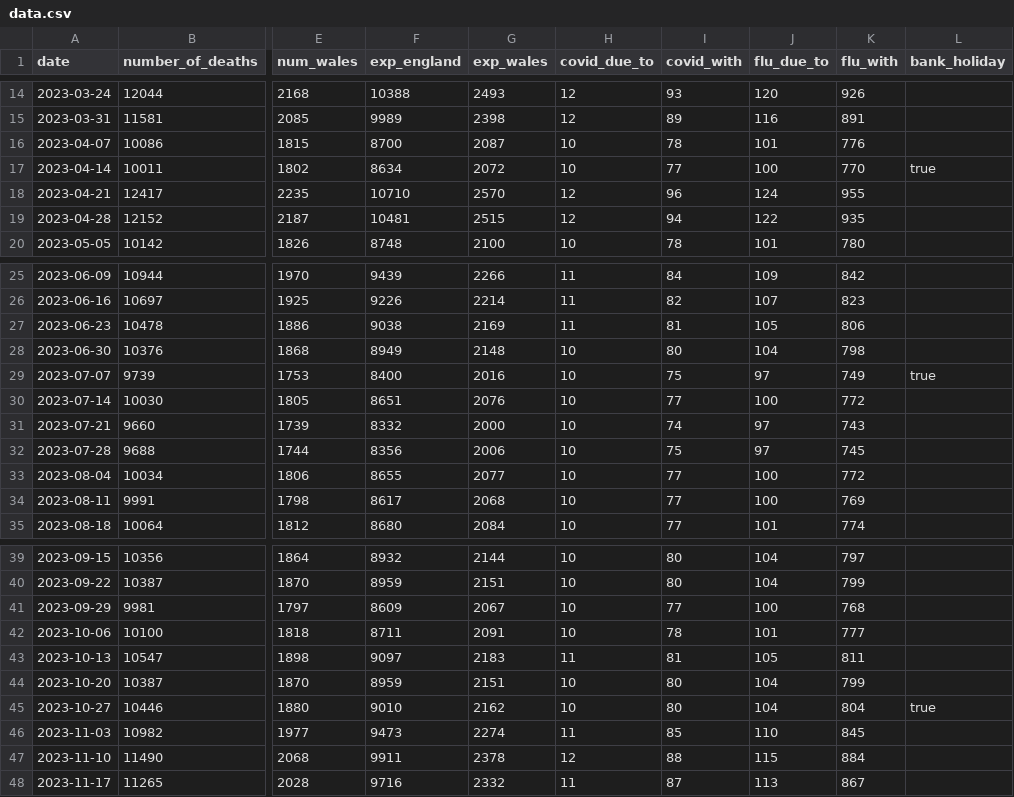
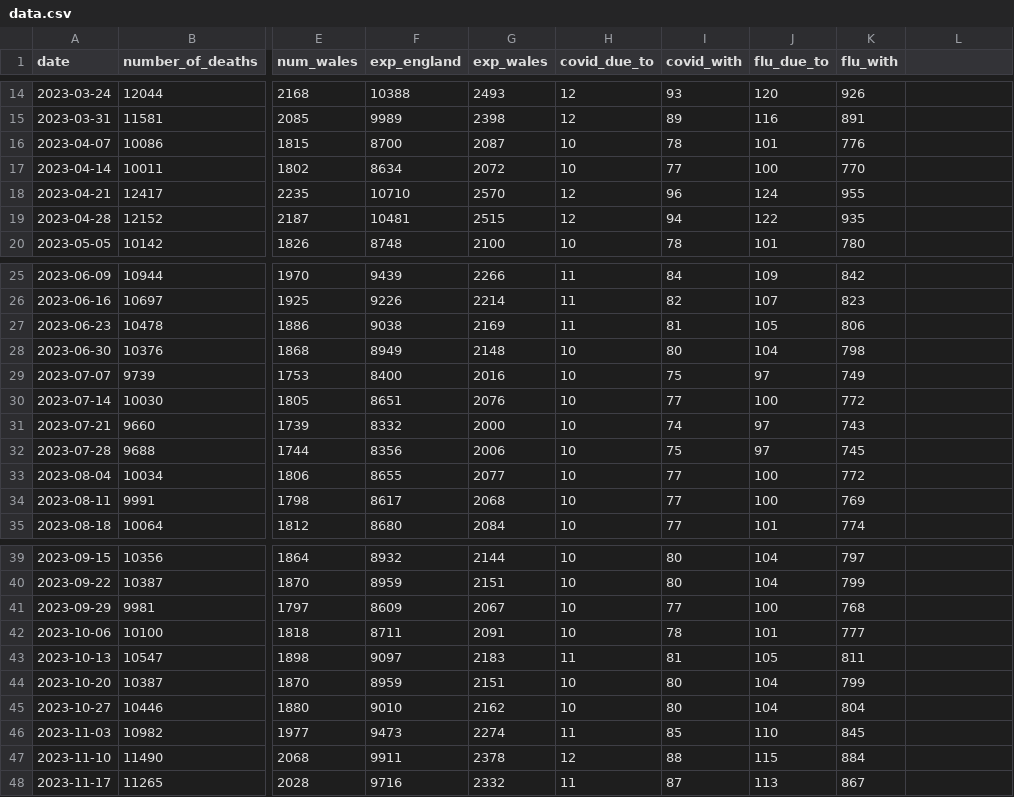
Before and after one commit to ONSSamBennett/rti-dashboard, a CSV file: static/data/data.csv, drawn as a sheet; only a part is shown, gaps mark what is left out; the diff names each change by its address in the sheet, - before the commit and + after, or states it on an @@ line.

Commit message:
added bank holidays script

```diff
--- a/static/data/data.csv
+++ b/static/data/data.csv
-L1: bank_holiday
+L1: (empty)
-L17: true
+L17: (empty)
-L29: true
+L29: (empty)
-L45: true
+L45: (empty)
```
Also changed, not shown: 2 other files.
